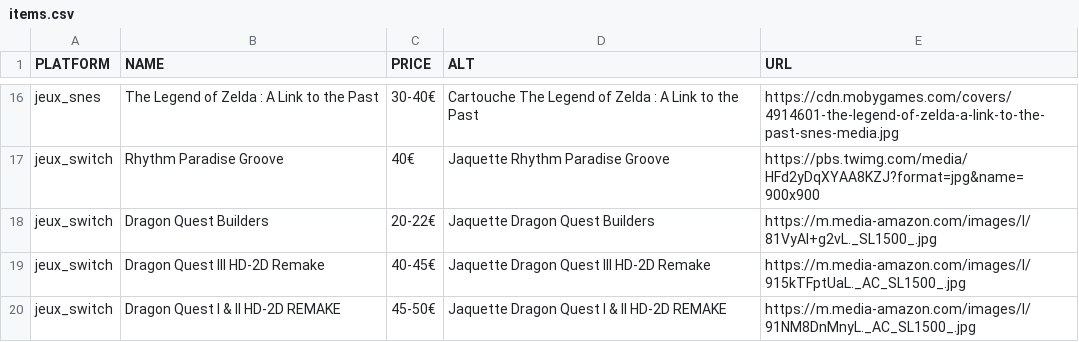
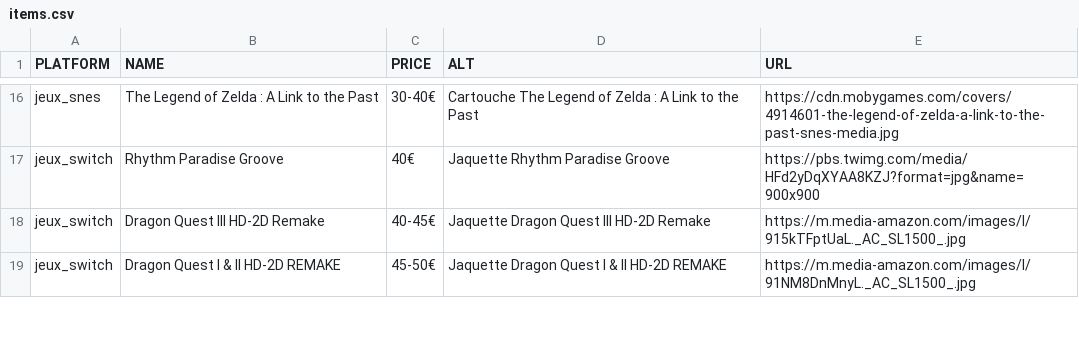
Before and after one commit to Matbaldi/Listes, a CSV file: assets/csv/items.csv, drawn as a sheet; only a part is shown, gaps mark what is left out; the diff names each change by its address in the sheet, - before the commit and + after, or states it on an @@ line.

Commit message:
Remove 'Dragon Quest Builders' from items.csv
Removed 'Dragon Quest Builders' entry from the CSV.

```diff
--- a/assets/csv/items.csv
+++ b/assets/csv/items.csv
-row 18: jeux_switch | Dragon Quest Builders | 20-22€ | Jaquette Dragon Quest Builders | https://m.media-amazon.com/images/I/81VyAl+g2vL._SL1500_.jpg
```
